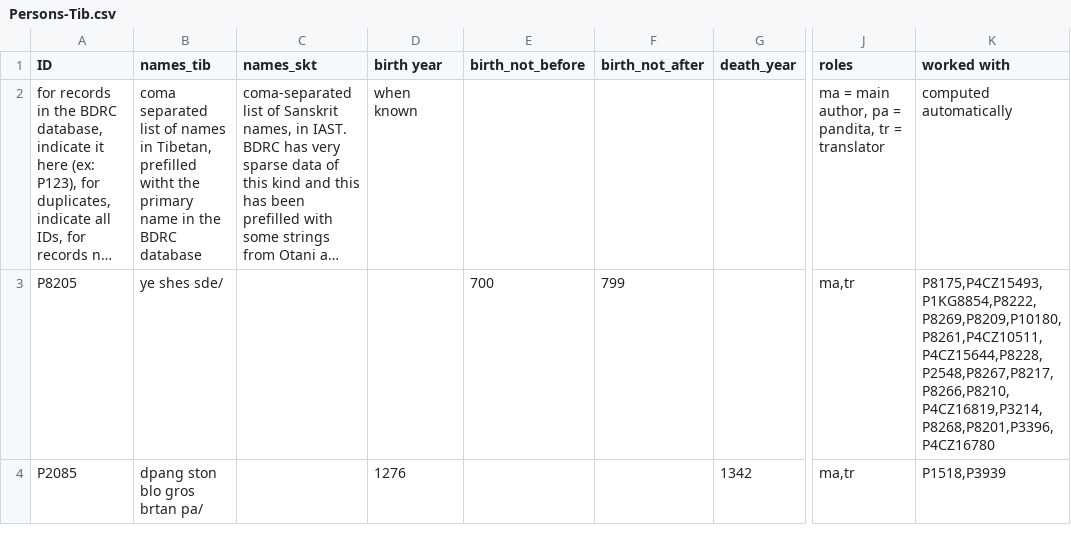
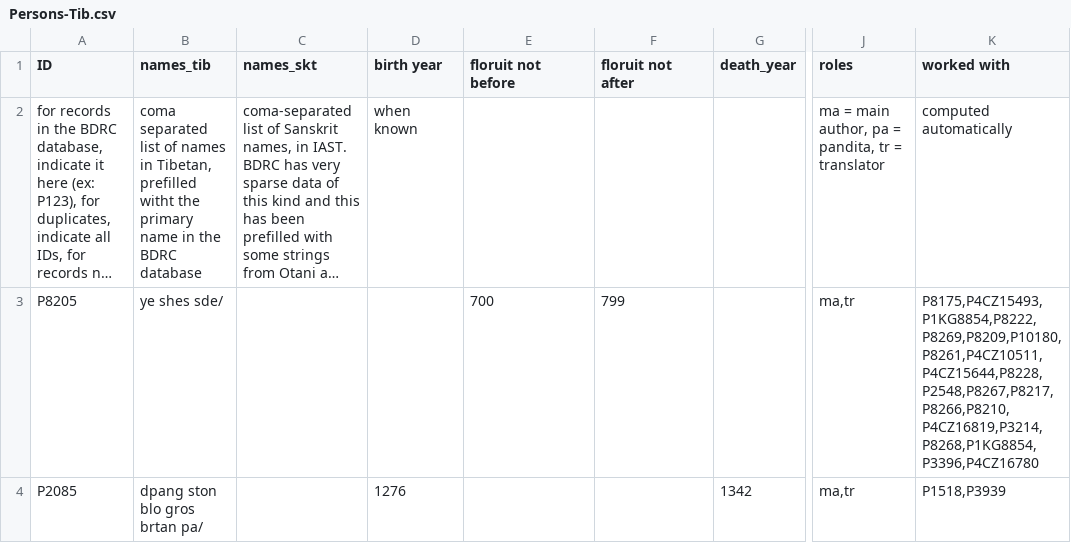
Before and after one commit to eroux/IATTC, a CSV file: csv/Persons-Tib.csv, drawn as a sheet; only a part is shown, gaps mark what is left out; long unchanged cells end in …; the diff covers the shown part only; the diff names each change by its address in the sheet, - before the commit and + after, or states it on an @@ line.

```diff
--- a/csv/Persons-Tib.csv
+++ b/csv/Persons-Tib.csv
-E1: birth_not_before
+E1: floruit not before
-F1: birth_not_after
+F1: floruit not after
-K3 (worked with): P8175,P4CZ15493,P1KG8854,P8222,P8269,P8209,P10180,P8261,P4CZ10511,P4CZ15644,P8228,P2548,P8267,P8217,P8266,P8210,P4CZ16819,P3214,P8268,P8201,P3396,P4CZ16780
+K3 (worked with): P8175,P4CZ15493,P1KG8854,P8222,P8269,P8209,P10180,P8261,P4CZ10511,P4CZ15644,P8228,P2548,P8267,P8217,P8266,P8210,P4CZ16819,P3214,P8268,P1KG8854,P3396,P4CZ16780
```
Also changed, not shown: 3 added rows, 2 removed rows and 17 edited cells elsewhere in this file, csv/DergeKangyur.csv, csv/DergeTengyur.csv, 1 other file.
